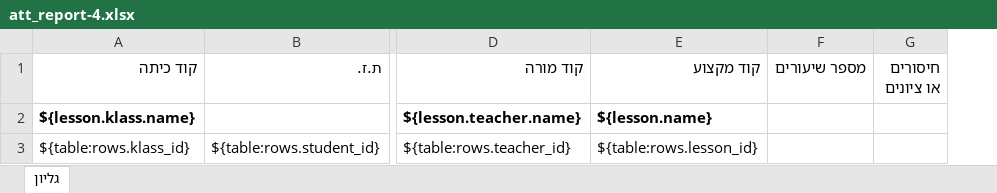
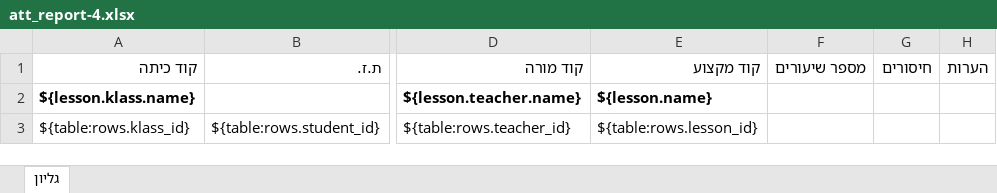
Before and after one commit to buzz-code/meir-att, an Excel workbook: public/templates/att_report-4.xlsx, sheet גליון, drawn as a sheet; only a part is shown, gaps mark what is left out; values as stored, in another font and other column widths than the file's, no borders; removed rows and columns are numbered as before the commit, all else as after; the diff names each change by its address in the sheet, - before the commit and + after, or states it on an @@ line.

```diff
--- a/public/templates/att_report-4.xlsx (sheet גליון)
+++ b/public/templates/att_report-4.xlsx (sheet גליון)
-column G (חיסורים או ציונים), empty
+column G (חיסורים), empty
+column H (הערות), empty
```
Also changed, not shown: public/templates/att_report-5.xlsx, public/templates/att_report-6.xlsx, 1 other file.
